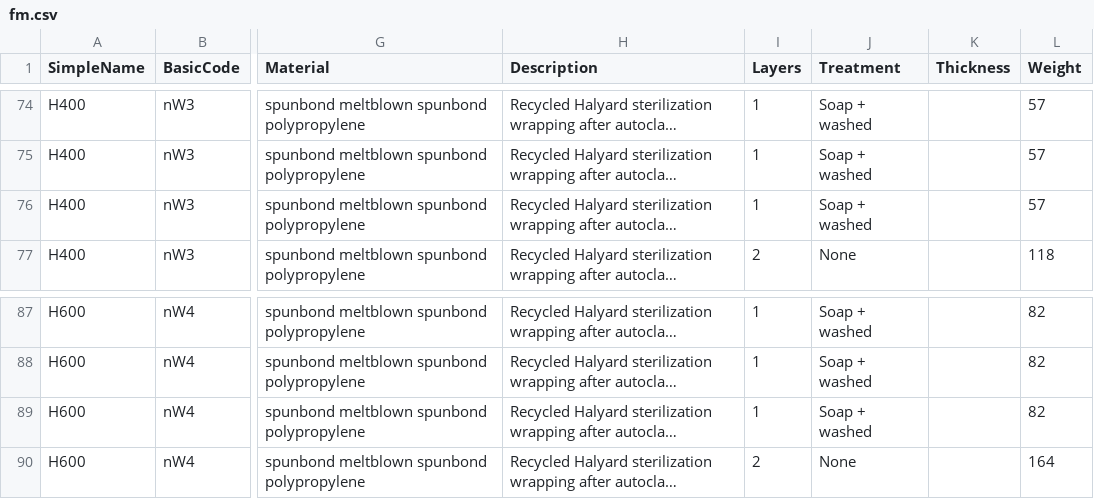
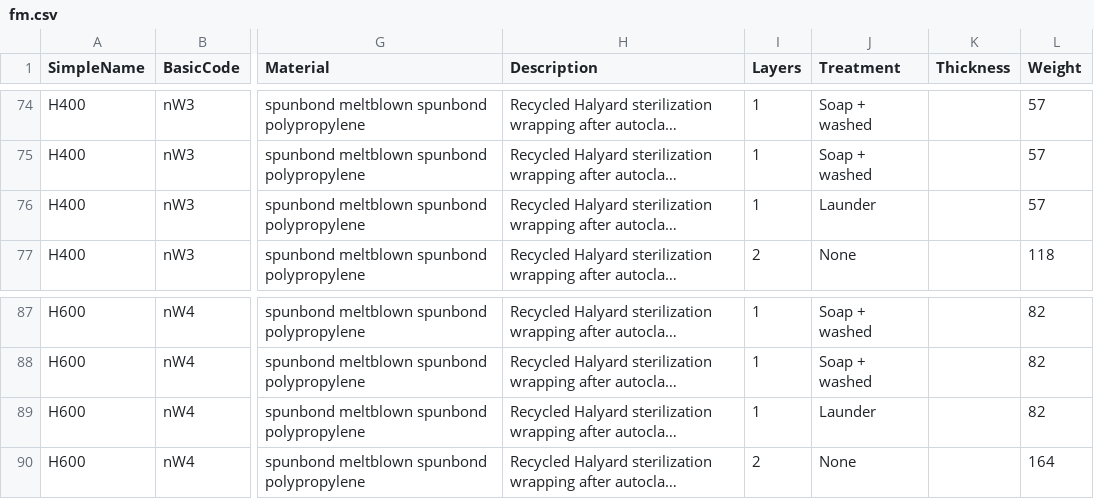
Before and after one commit to tsipkens/fmviz, a CSV file: data/fm.csv, drawn as a sheet; only a part is shown, gaps mark what is left out; long unchanged cells end in …; the diff names each change by its address in the sheet, - before the commit and + after, or states it on an @@ line.

Commit message:
Update minor mistakes in underlying data
Specifically mislabelling of a few laundered cases.

```diff
--- a/data/fm.csv
+++ b/data/fm.csv
-J76 (Treatment): Soap + washed
+J76 (Treatment): Launder
-J89 (Treatment): Soap + washed
+J89 (Treatment): Launder
```
